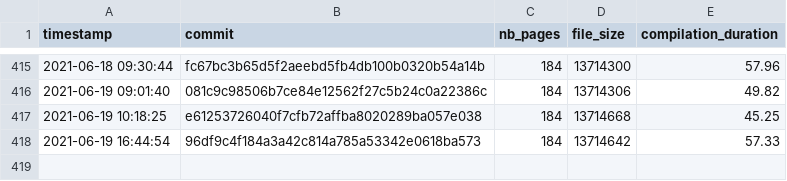
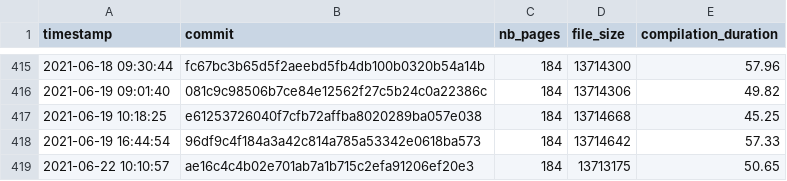
Before and after one commit to Ezibenroc/thesis, a CSV file: build/thesis_data.csv, drawn as a sheet; only a part is shown, gaps mark what is left out; the diff names each change by its address in the sheet, - before the commit and + after, or states it on an @@ line.

Commit message:
New compilation

```diff
--- a/build/thesis_data.csv
+++ b/build/thesis_data.csv
+row 419: 2021-06-22 10:10:57 | ae16c4c4b02e701ab7a1b715c2efa91206ef20e3 | 184 | 13713175 | 50.65
```
Also changed, not shown: 4 other files.
